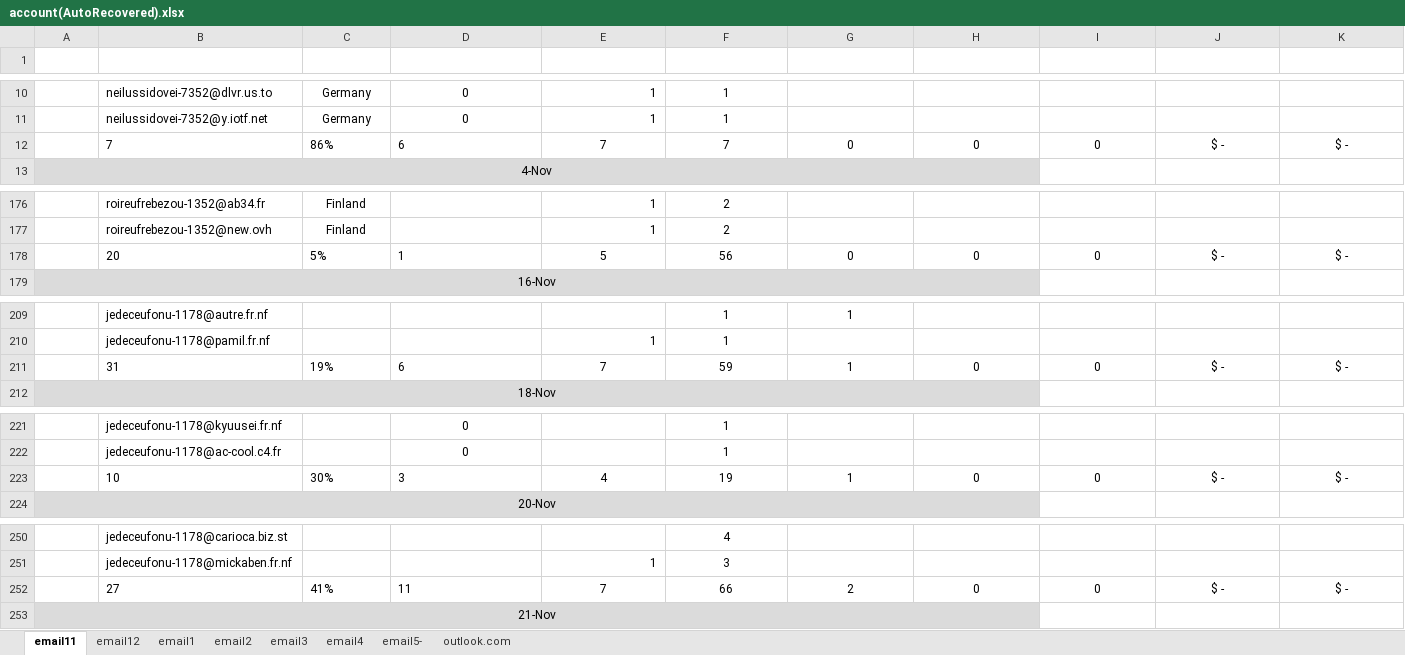
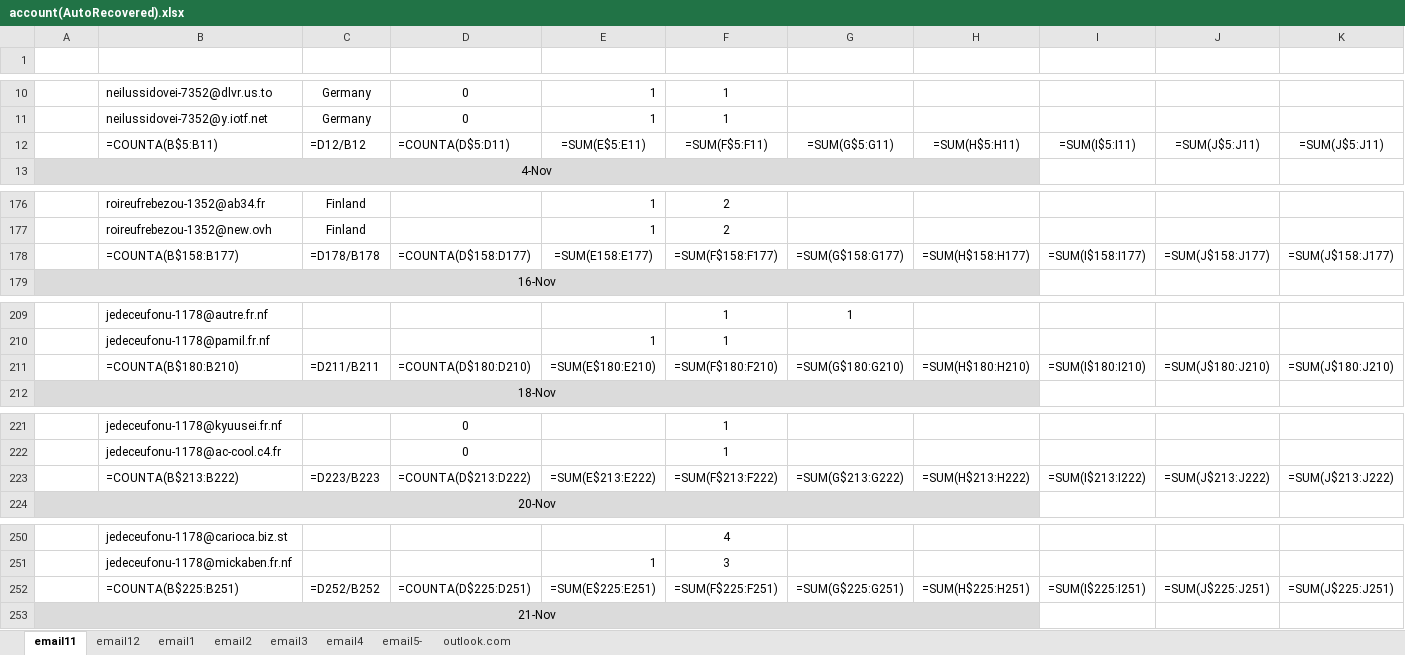
Before and after one commit to onlyhi00/other, an Excel workbook: account(AutoRecovered).xlsx, sheet email11, drawn as a sheet; only a part is shown, gaps mark what is left out; values as stored, in another font and other column widths than the file's, no borders; formulas without a stored value are shown as written; conditional formats not drawn; removed rows and columns are numbered as before the commit, all else as after; the diff covers the shown part only; the diff names each change by its address in the sheet, - before the commit and + after, or states it on an @@ line.

```diff
--- a/account(AutoRecovered).xlsx (sheet email11)
+++ b/account(AutoRecovered).xlsx (sheet email11)
-row 12:  | 7 | 86% | 6 | 7 | 7 | 0 | 0 | 0 | $ - | $ -
+row 12:  | =COUNTA(B$5:B11) | =D12/B12 | =COUNTA(D$5:D11) | =SUM(E$5:E11) | =SUM(F$5:F11) | =SUM(G$5:G11) | =SUM(H$5:H11) | =SUM(I$5:I11) | =SUM(J$5:J11) | =SUM(J$5:J11)
-row 178:  | 20 | 5% | 1 | 5 | 56 | 0 | 0 | 0 | $ - | $ -
+row 178:  | =COUNTA(B$158:B177) | =D178/B178 | =COUNTA(D$158:D177) | =SUM(E158:E177) | =SUM(F$158:F177) | =SUM(G$158:G177) | =SUM(H$158:H177) | =SUM(I$158:I177) | =SUM(J$158:J177) | =SUM(J$158:J177)
-row 211:  | 31 | 19% | 6 | 7 | 59 | 1 | 0 | 0 | $ - | $ -
+row 211:  | =COUNTA(B$180:B210) | =D211/B211 | =COUNTA(D$180:D210) | =SUM(E$180:E210) | =SUM(F$180:F210) | =SUM(G$180:G210) | =SUM(H$180:H210) | =SUM(I$180:I210) | =SUM(J$180:J210) | =SUM(J$180:J210)
-row 223:  | 10 | 30% | 3 | 4 | 19 | 1 | 0 | 0 | $ - | $ -
+row 223:  | =COUNTA(B$213:B222) | =D223/B223 | =COUNTA(D$213:D222) | =SUM(E$213:E222) | =SUM(F$213:F222) | =SUM(G$213:G222) | =SUM(H$213:H222) | =SUM(I$213:I222) | =SUM(J$213:J222) | =SUM(J$213:J222)
-row 252:  | 27 | 41% | 11 | 7 | 66 | 2 | 0 | 0 | $ - | $ -
+row 252:  | =COUNTA(B$225:B251) | =D252/B252 | =COUNTA(D$225:D251) | =SUM(E$225:E251) | =SUM(F$225:F251) | =SUM(G$225:G251) | =SUM(H$225:H251) | =SUM(I$225:I251) | =SUM(J$225:J251) | =SUM(J$225:J251)
```
Also changed, not shown: 16 added rows and 16 removed rows elsewhere in this sheet, sheet email12, sheet email1, sheet email2, sheet email3, sheet email5-, sheet outlook.com, Data.xlsx.
